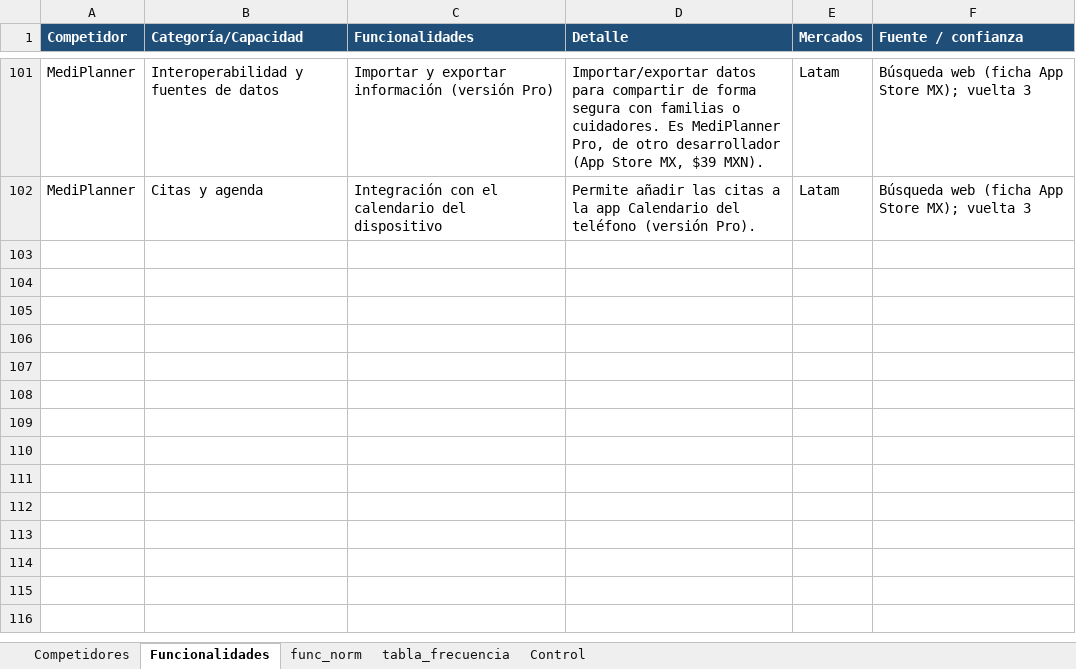
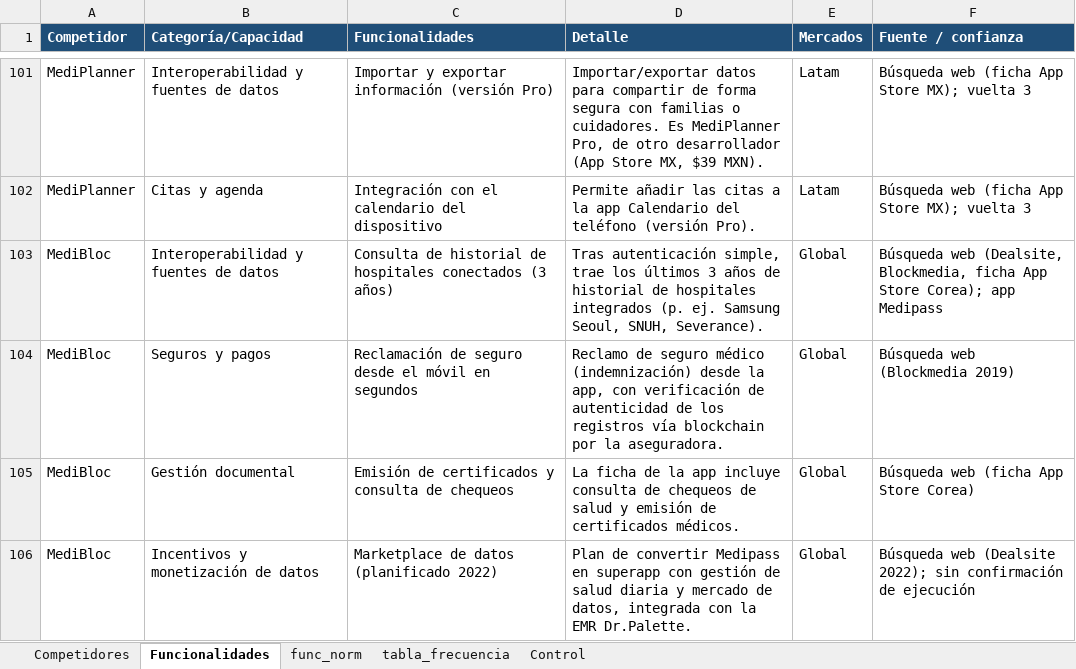
Before and after one commit to sdelafuenteb/Anamnesis, an Excel workbook: Outputs/Benchmark_Anamnesis.xlsx, sheet Funcionalidades, drawn as a sheet; only a part is shown, gaps mark what is left out; values as stored, in another font and other column widths than the file's, no borders; the diff names each change by its address in the sheet, - before the commit and + after, or states it on an @@ line.

```diff
--- a/Outputs/Benchmark_Anamnesis.xlsx (sheet Funcionalidades)
+++ b/Outputs/Benchmark_Anamnesis.xlsx (sheet Funcionalidades)
+row 103: MediBloc | Interoperabilidad y fuentes de datos | Consulta de historial de hospitales conectados (3 años) | Tras autenticación simple, trae los últimos 3 años de historial de hospitales integrados (p. ej. Samsung Seoul, SNUH, Severance). | Global | Búsqueda web (Dealsite, Blockmedia, ficha App Store Corea); app Medipass
+row 104: MediBloc | Seguros y pagos | Reclamación de seguro desde el móvil en segundos | Reclamo de seguro médico (indemnización) desde la app, con verificación de autenticidad de los registros vía blockchain por la aseguradora. | Global | Búsqueda web (Blockmedia 2019)
+row 105: MediBloc | Gestión documental | Emisión de certificados y consulta de chequeos | La ficha de la app incluye consulta de chequeos de salud y emisión de certificados médicos. | Global | Búsqueda web (ficha App Store Corea)
+row 106: MediBloc | Incentivos y monetización de datos | Marketplace de datos (planificado 2022) | Plan de convertir Medipass en superapp con gestión de salud diaria y mercado de datos, integrada con la EMR Dr.Palette. | Global | Búsqueda web (Dealsite 2022); sin confirmación de ejecución
```
Also changed, not shown: sheet Competidores, sheet Control.
